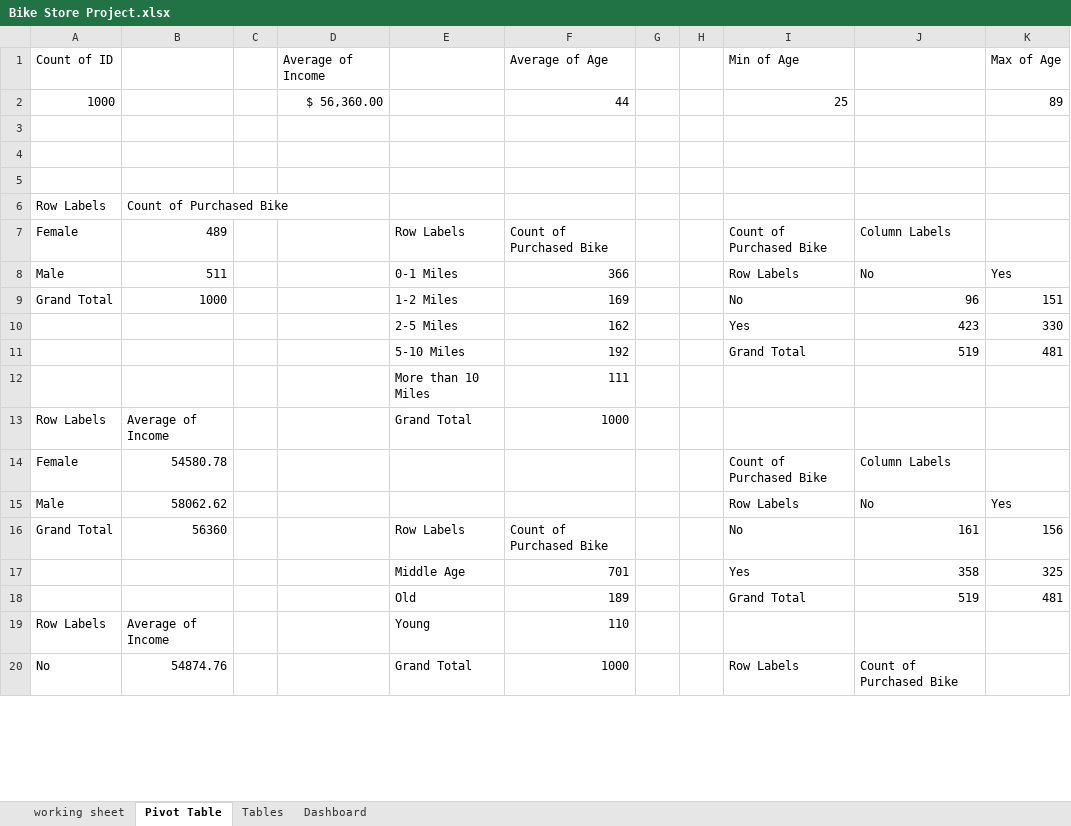
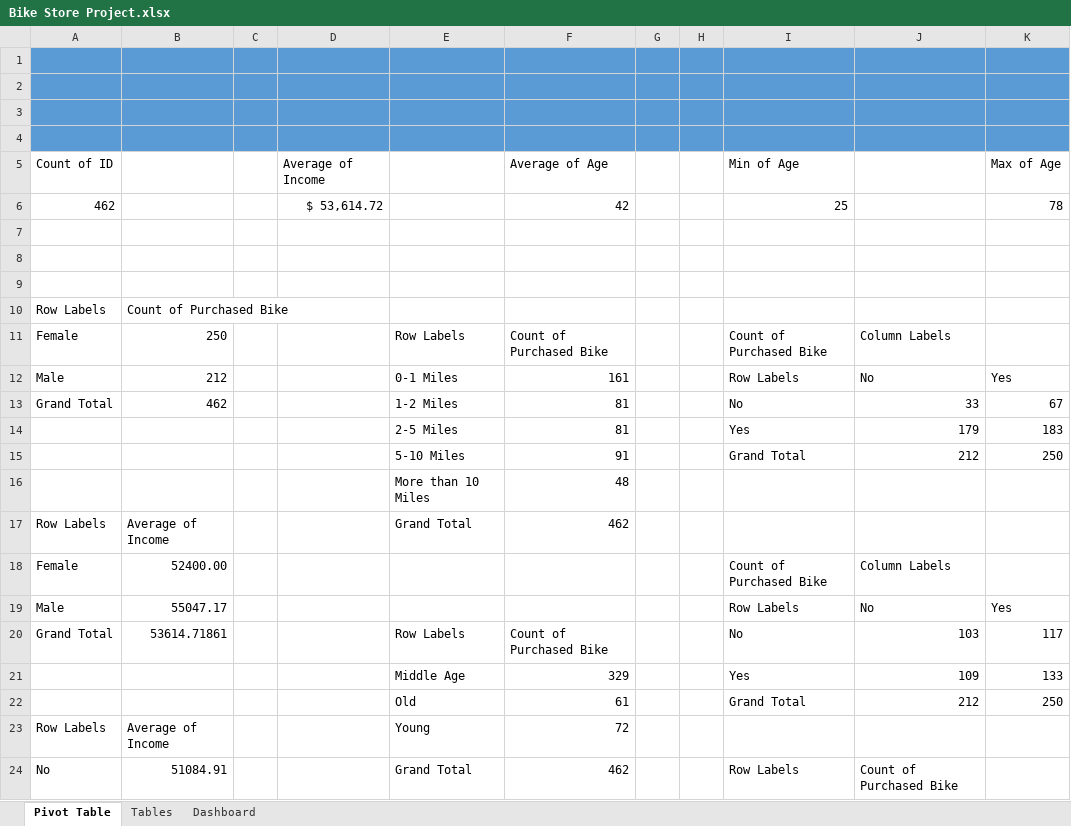
Before and after one commit to nuelwhite/Portfolio-Projects, an Excel workbook: Excel Projects/Bike Store Project.xlsx, sheet Pivot Table, drawn as a sheet; only a part is shown; values as stored, in another font and other column widths than the file's, no borders; charts and pictures not drawn; removed rows and columns are numbered as before the commit, all else as after; the diff covers the shown part only; the diff names each change by its address in the sheet, - before the commit and + after, or states it on an @@ line.

```diff
--- a/Excel Projects/Bike Store Project.xlsx (sheet Pivot Table)
+++ b/Excel Projects/Bike Store Project.xlsx (sheet Pivot Table)
@@ sheet tab hidden: working sheet @@
+row 1: (empty)
+row 2: (empty)
+row 3: (empty)
+row 4: (empty)
-row 2: 1000 |  |  | $ 56,360.00 |  | 44 |  |  | 25 |  | 89
+row 6: 462 |  |  | $ 53,614.72 |  | 42 |  |  | 25 |  | 78
-B11: 489
+B11: 250
-B12: 511
+B12: 212
-F12: 366
+F12: 161
-B13: 1000
+B13: 462
-F13: 169
+F13: 81
-J13: 96
+J13: 33
-K13: 151
+K13: 67
-row 10:  |  |  |  | 2-5 Miles | 162 |  |  | Yes | 423 | 330
-row 11:  |  |  |  | 5-10 Miles | 192 |  |  | Grand Total | 519 | 481
-row 12:  |  |  |  | More than 10 Miles | 111
+row 14:  |  |  |  | 2-5 Miles | 81 |  |  | Yes | 179 | 183
+row 15:  |  |  |  | 5-10 Miles | 91 |  |  | Grand Total | 212 | 250
+row 16:  |  |  |  | More than 10 Miles | 48
-F17: 1000
+F17: 462
-B18: 54580.78
+B18: 52400.00
-B19: 58062.62
+B19: 55047.17
-B20: 56360
+B20: 53614.71861
-J20: 161
+J20: 103
-K20: 156
+K20: 117
-row 17:  |  |  |  | Middle Age | 701 |  |  | Yes | 358 | 325
-row 18:  |  |  |  | Old | 189 |  |  | Grand Total | 519 | 481
+row 21:  |  |  |  | Middle Age | 329 |  |  | Yes | 109 | 133
+row 22:  |  |  |  | Old | 61 |  |  | Grand Total | 212 | 250
-F23: 110
+F23: 72
-B24: 54874.76
+B24: 51084.91
-F24: 1000
+F24: 462
```
Also changed, not shown: 7 added rows, 1 removed row and 17 edited cells elsewhere in this sheet, charts or pictures, 1 other file.
